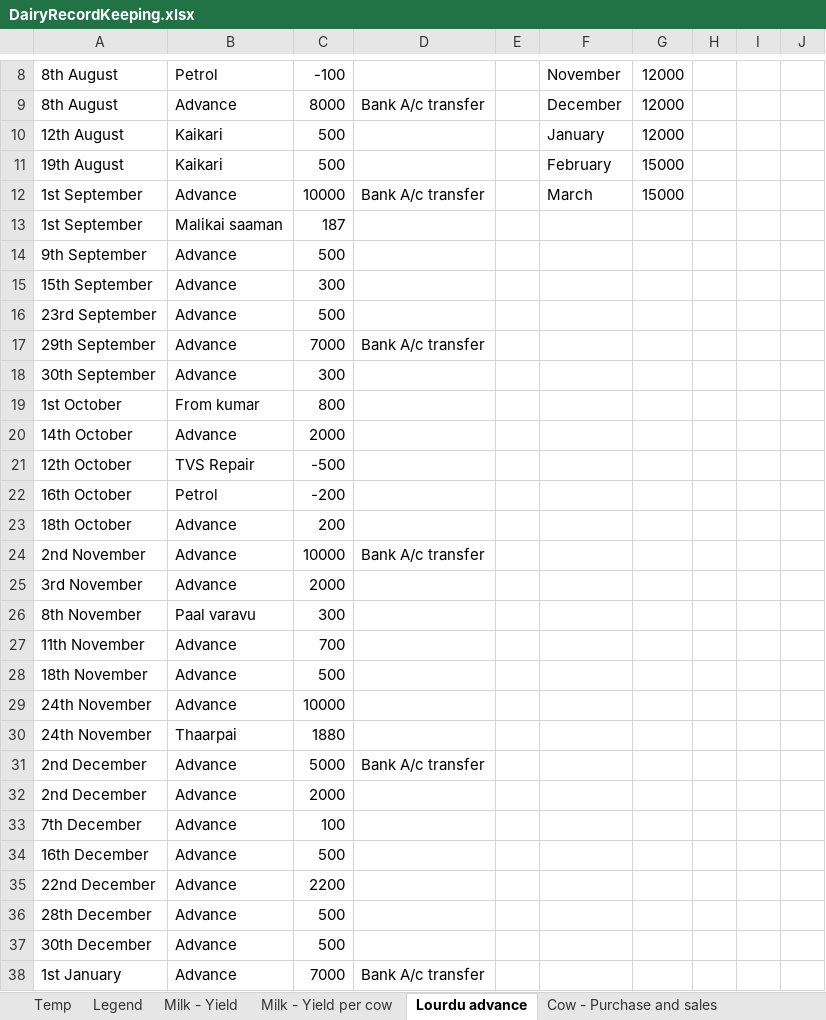
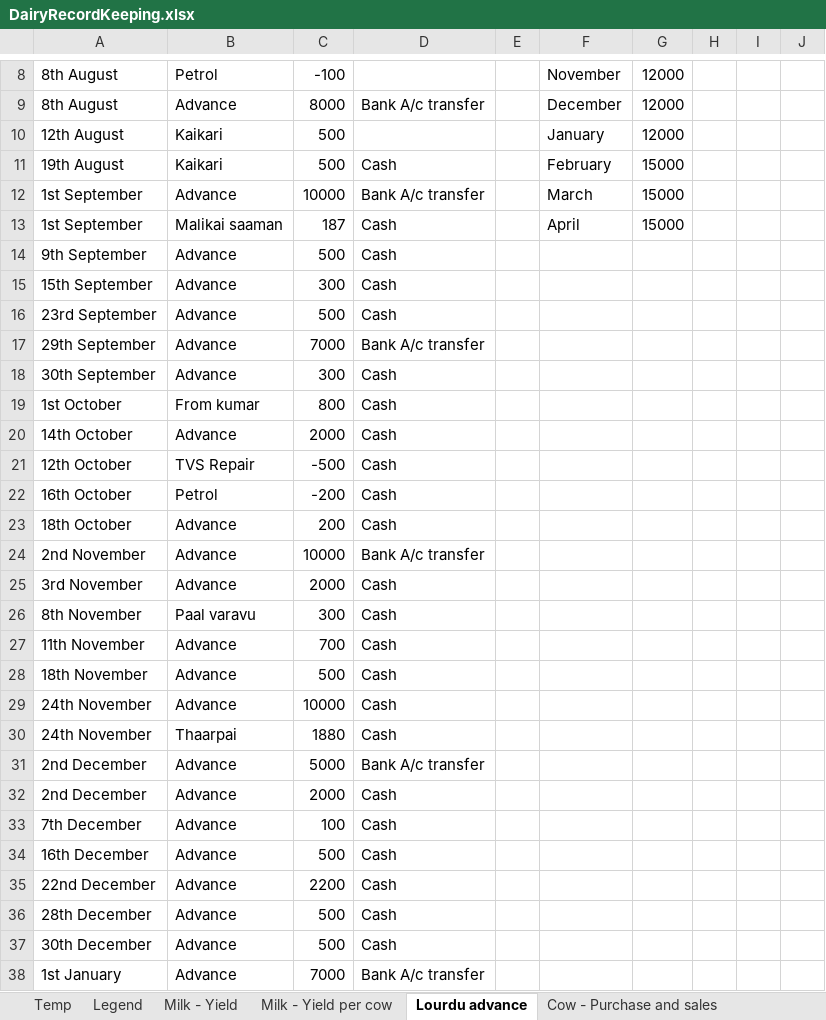
Before and after one commit to johndavidp/Dairy, an Excel workbook: DairyRecordKeeping.xlsx, sheet Lourdu advance, drawn as a sheet; only a part is shown, gaps mark what is left out; values as stored, in another font and other column widths than the file's, no borders; the diff covers the shown part only; the diff names each change by its address in the sheet, - before the commit and + after, or states it on an @@ line.

```diff
--- a/DairyRecordKeeping.xlsx (sheet Lourdu advance)
+++ b/DairyRecordKeeping.xlsx (sheet Lourdu advance)
-D11: (empty)
+D11: Cash
-D13:D16: (empty)
+D13:D16: Cash
-F13: (empty)
+F13: April
-G13: (empty)
+G13: 15000
-D18:D23: (empty)
+D18:D23: Cash
-D25:D30: (empty)
+D25:D30: Cash
-D32:D37: (empty)
+D32:D37: Cash
```
Also changed, not shown: 5 added rows, 1 removed row and 15 edited cells elsewhere in this sheet, sheet Milk - Yield per cow, sheet Cow - Pregnancy, charts or pictures, 1 other file.
